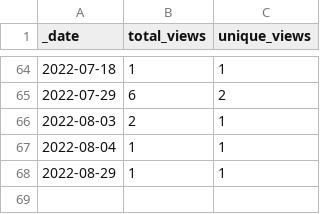
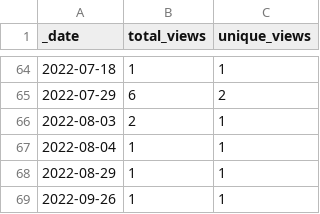
Before and after one commit to AlexRogalskiy/kotlin-patterns, a CSV file: traffic/views.csv, drawn as a sheet; only a part is shown, gaps mark what is left out; the diff names each change by its address in the sheet, - before the commit and + after, or states it on an @@ line.

```diff
--- a/traffic/views.csv
+++ b/traffic/views.csv
+row 69: 2022-09-26 | 1 | 1
```
Also changed, not shown: traffic/clones.csv, 1 other file.
